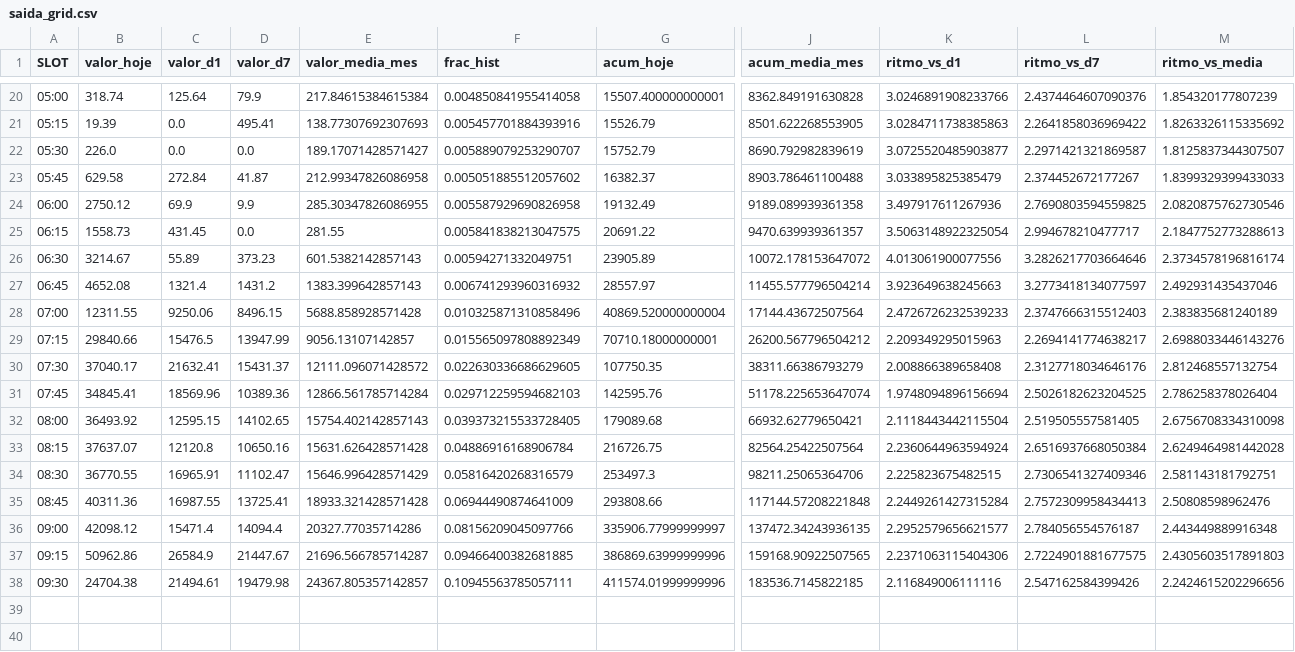
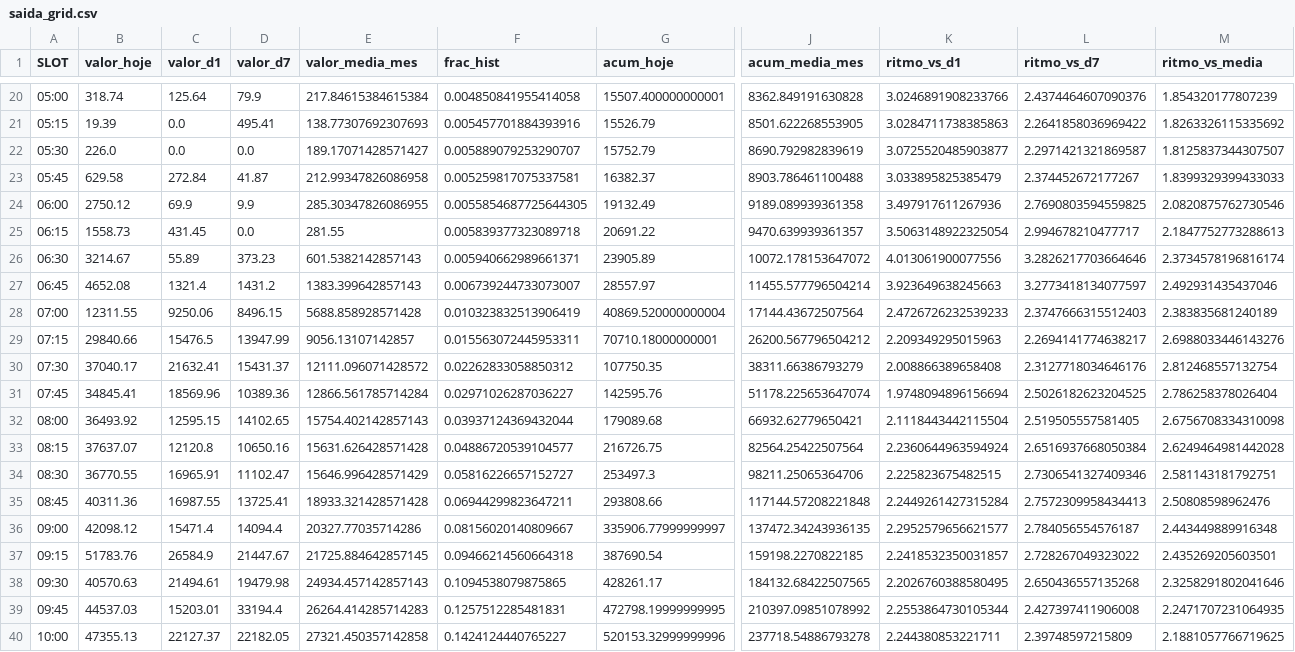
Before and after one commit to lukasg64-png/vendas-projecao-dashboard, a CSV file: data/saida_grid.csv, drawn as a sheet; only a part is shown, gaps mark what is left out; rows hold the shown columns only; the diff covers the shown part only; the diff names each change by its address in the sheet, - before the commit and + after, or states it on an @@ line.

```diff
--- a/data/saida_grid.csv
+++ b/data/saida_grid.csv
-F23 (frac_hist): 0.005051885512057602
+F23 (frac_hist): 0.005259817075337581
-F24 (frac_hist): 0.005587929690826958
+F24 (frac_hist): 0.0055854687725644305
-F25 (frac_hist): 0.005841838213047575
+F25 (frac_hist): 0.005839377323089718
-F26 (frac_hist): 0.00594271332049751
+F26 (frac_hist): 0.005940662989661371
-F27 (frac_hist): 0.006741293960316932
+F27 (frac_hist): 0.006739244733073007
-F28 (frac_hist): 0.010325871310858496
+F28 (frac_hist): 0.010323832513906419
-F29 (frac_hist): 0.015565097808892349
+F29 (frac_hist): 0.015563072445953311
-F30 (frac_hist): 0.022630336686629605
+F30 (frac_hist): 0.02262833058850312
-F31 (frac_hist): 0.029712259594682103
+F31 (frac_hist): 0.02971026287036227
-F32 (frac_hist): 0.039373215533728405
+F32 (frac_hist): 0.03937124369432044
-F33 (frac_hist): 0.04886916168906784
+F33 (frac_hist): 0.04886720539104577
-F34 (frac_hist): 0.05816420268316579
+F34 (frac_hist): 0.05816226657152727
-F35 (frac_hist): 0.06944490874641009
+F35 (frac_hist): 0.06944299823647211
-F36 (frac_hist): 0.08156209045097766
+F36 (frac_hist): 0.08156020140809667
-B37 (valor_hoje): 50962.86
+B37 (valor_hoje): 51783.76
-E37 (valor_media_mes): 21696.566785714287
+E37 (valor_media_mes): 21725.884642857145
-F37 (frac_hist): 0.09466400382681885
+F37 (frac_hist): 0.09466214560664318
-G37 (acum_hoje): 386869.63999999996
+G37 (acum_hoje): 387690.54
-J37 (acum_media_mes): 159168.90922507565
+J37 (acum_media_mes): 159198.2270822185
-K37 (ritmo_vs_d1): 2.2371063115404306
+K37 (ritmo_vs_d1): 2.2418532350031857
-L37 (ritmo_vs_d7): 2.7224901881677575
+L37 (ritmo_vs_d7): 2.728267049323022
-M37 (ritmo_vs_media): 2.4305603517891803
+M37 (ritmo_vs_media): 2.435269205603501
-B38 (valor_hoje): 24704.38
+B38 (valor_hoje): 40570.63
-E38 (valor_media_mes): 24367.805357142857
+E38 (valor_media_mes): 24934.457142857143
-F38 (frac_hist): 0.10945563785057111
+F38 (frac_hist): 0.1094538079875865
-G38 (acum_hoje): 411574.01999999996
+G38 (acum_hoje): 428261.17
-J38 (acum_media_mes): 183536.7145822185
+J38 (acum_media_mes): 184132.68422507565
-K38 (ritmo_vs_d1): 2.116849006111116
+K38 (ritmo_vs_d1): 2.2026760388580495
-L38 (ritmo_vs_d7): 2.547162584399426
+L38 (ritmo_vs_d7): 2.650436557135268
-M38 (ritmo_vs_media): 2.2424615202296656
+M38 (ritmo_vs_media): 2.3258291802041646
+row 39: 09:45 | 44537.03 | 15203.01 | 33194.4 | 26264.414285714283 | 0.1257512285481831 | 472798.19999999995 | 210397.09851078992 | 2.2553864730105344 | 2.427397411906008 | 2.2471707231064935
+row 40: 10:00 | 47355.13 | 22127.37 | 22182.05 | 27321.450357142858 | 0.1424124440765227 | 520153.32999999996 | 237718.54886793278 | 2.244380853221711 | 2.39748597215809 | 2.1881057766719625
```
Also changed, not shown: 2 added rows elsewhere in this file, data/saida_resumo.csv.
